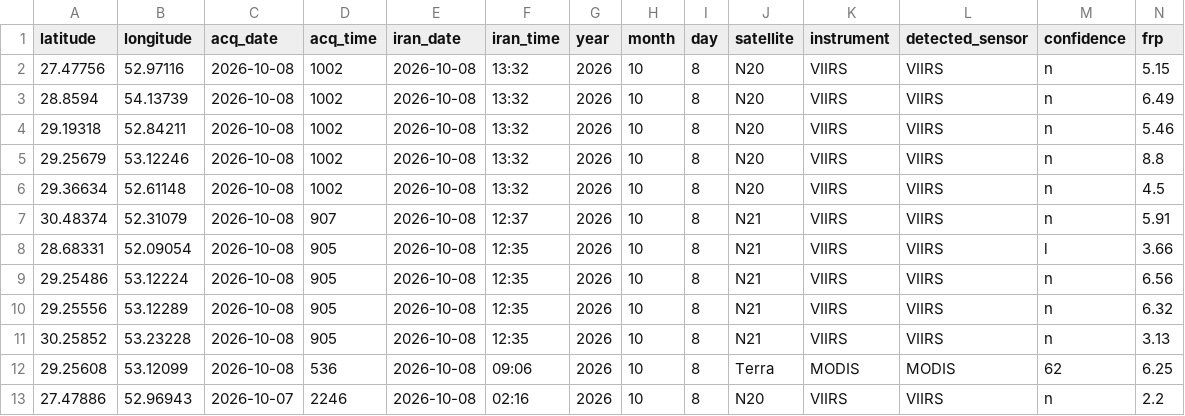
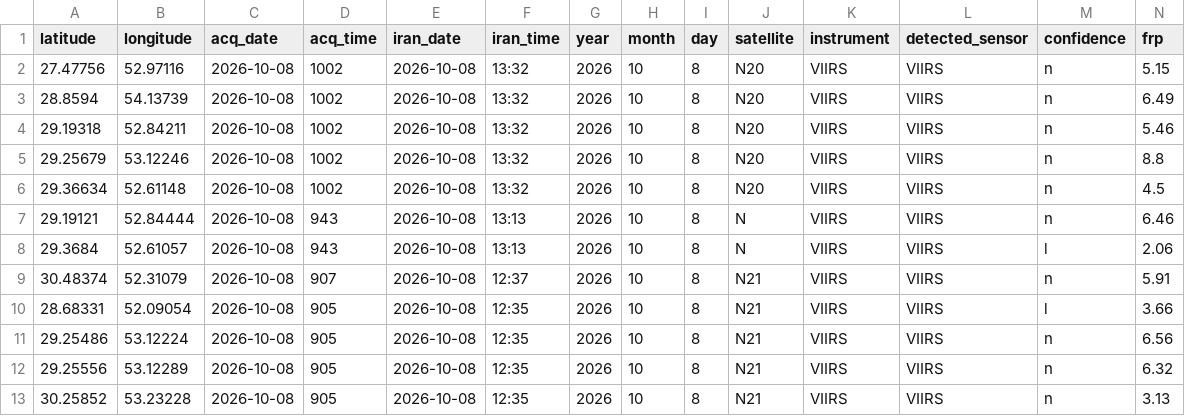
Before and after one commit to hashempoorsadegh214-prog/FARS-FIRE-SENTINEL, a CSV file: archive/2026-10-08.csv, drawn as a sheet; only a part is shown; the shorter side is filled out with more unchanged rows; rows hold the shown columns only; the diff names each change by its address in the sheet, - before the commit and + after, or states it on an @@ line.

```diff
--- a/archive/2026-10-08.csv
+++ b/archive/2026-10-08.csv
+row 7: 29.19121 | 52.84444 | 2026-10-08 | 943 | 2026-10-08 | 13:13 | 2026 | 10 | 8 | N | VIIRS | VIIRS | n | 6.46
+row 8: 29.3684 | 52.61057 | 2026-10-08 | 943 | 2026-10-08 | 13:13 | 2026 | 10 | 8 | N | VIIRS | VIIRS | l | 2.06
```
Also changed, not shown: fires.csv, 4 other files.
